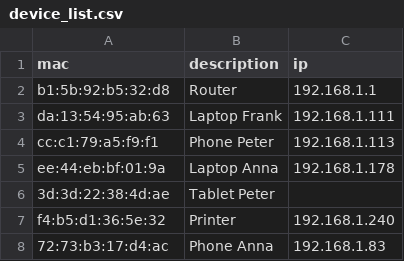
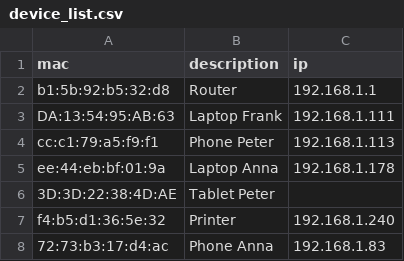
Before and after one commit to stibu81/netscanR, a CSV file: inst/extdata/device_list.csv, drawn as a sheet.

Commit message:
convert mac address to lower case in read_device_list()

```diff
--- a/inst/extdata/device_list.csv
+++ b/inst/extdata/device_list.csv
@@ -2,6 +2,6 @@ mac,description,ip
 b1:5b:92:b5:32:d8,Router,192.168.1.1
-da:13:54:95:ab:63,Laptop Frank,192.168.1.111
+DA:13:54:95:AB:63,Laptop Frank,192.168.1.111
 cc:c1:79:a5:f9:f1,Phone Peter,192.168.1.113
 ee:44:eb:bf:01:9a,Laptop Anna,192.168.1.178
-3d:3d:22:38:4d:ae,Tablet Peter,
+3D:3D:22:38:4D:AE,Tablet Peter,
 f4:b5:d1:36:5e:32,Printer,192.168.1.240
```
Also changed, not shown: 1 other file.
